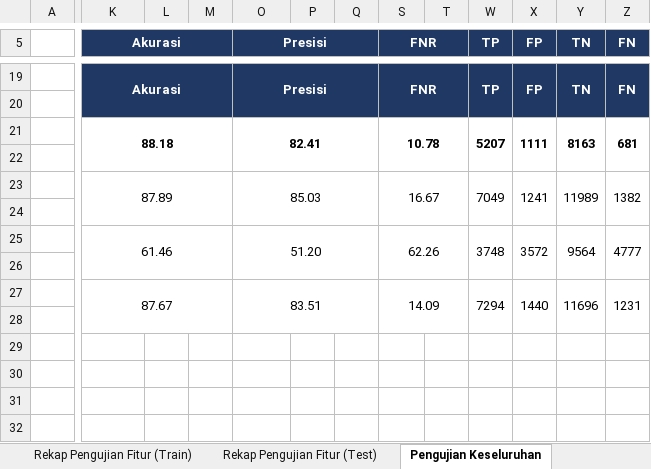
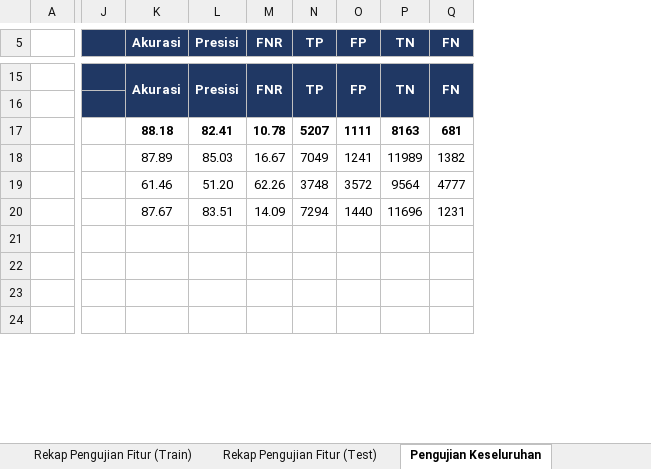
Before and after one commit to RaihanHeggi/LSTM_NB_P4_DoS-Detection, an Excel workbook: Rekap Hasil Pengujian Tugas Akhir Sya Raihan Heggi.xlsx, sheet Pengujian Keseluruhan, drawn as a sheet; only a part is shown, gaps mark what is left out; values as stored, in another font and other column widths than the file's, no borders; removed rows and columns are numbered as before the commit, all else as after; rows hold the shown columns only; the diff covers the shown part only; the diff names each change by its address in the sheet, - before the commit and + after, or states it on an @@ line.

```diff
--- a/Rekap Hasil Pengujian Tugas Akhir Sya Raihan Heggi.xlsx (sheet Pengujian Keseluruhan)
+++ b/Rekap Hasil Pengujian Tugas Akhir Sya Raihan Heggi.xlsx (sheet Pengujian Keseluruhan)
@@ column J unhidden, empty @@
-column L, empty
-column M, empty
-column P, empty
-column Q, empty
-column T, empty
-K21:M22 merged
-O21:Q22 merged
-S21:T22 merged
-W21:W22 merged
-X21:X22 merged
-Y21:Y22 merged
-Z21:Z22 merged
-row 22: (empty)
-K23:M24 merged
-O23:Q24 merged
-S23:T24 merged
-W23:W24 merged
-X23:X24 merged
-Y23:Y24 merged
-Z23:Z24 merged
-row 24: (empty)
-K25:M26 merged
-O25:Q26 merged
-S25:T26 merged
-W25:W26 merged
-X25:X26 merged
-Y25:Y26 merged
-Z25:Z26 merged
-row 26: (empty)
-K27:M28 merged
-O27:Q28 merged
-S27:T28 merged
-W27:W28 merged
-X27:X28 merged
-Y27:Y28 merged
-Z27:Z28 merged
-row 28: (empty)
```
Also changed, not shown: 7 removed rows and merged cells elsewhere in this sheet, sheet Pengujian Dataset, 14 other files.
